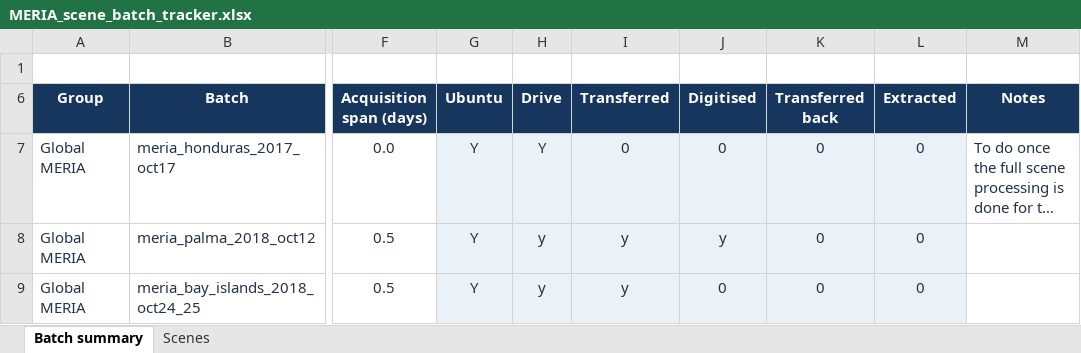
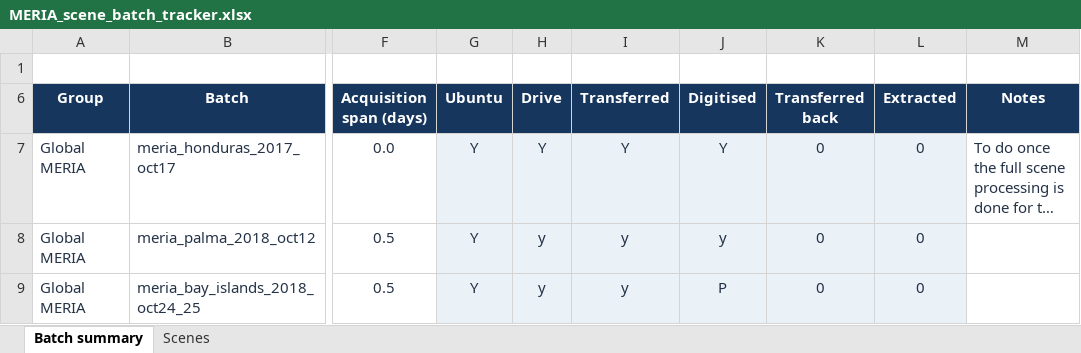
Before and after one commit to Joshua-Pretorius/Masters, an Excel workbook: MERIA_scene_batch_tracker.xlsx, sheet Batch summary, drawn as a sheet; only a part is shown, gaps mark what is left out; long unchanged cells end in …; values as stored, in another font and other column widths than the file's, no borders; conditional formats not drawn; the diff covers the shown part only; the diff names each change by its address in the sheet, - before the commit and + after, or states it on an @@ line.

```diff
--- a/MERIA_scene_batch_tracker.xlsx (sheet Batch summary)
+++ b/MERIA_scene_batch_tracker.xlsx (sheet Batch summary)
-I7 (Transferred): 0
+I7 (Transferred): Y
-J7 (Digitised): 0
+J7 (Digitised): Y
-J9 (Digitised): 0
+J9 (Digitised): P
```
Also changed, not shown: 10 removed rows, 19 edited cells and cell formats elsewhere in this sheet, formulas that keep their value, 8 other files.
